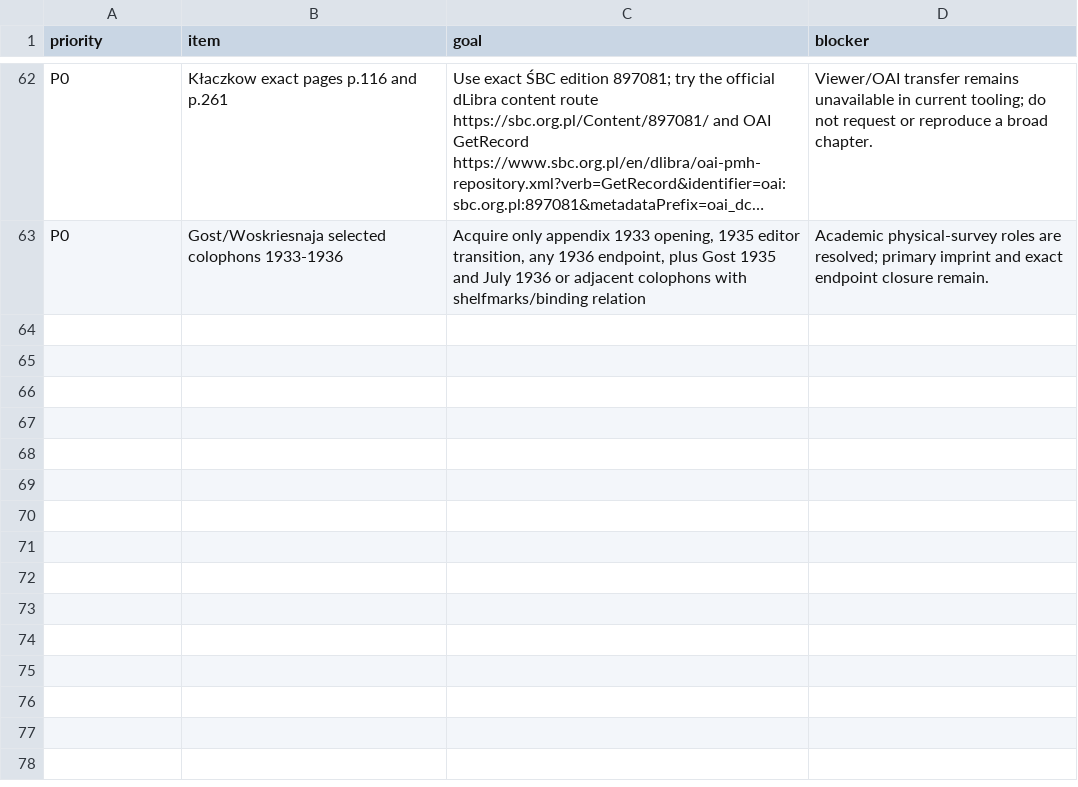
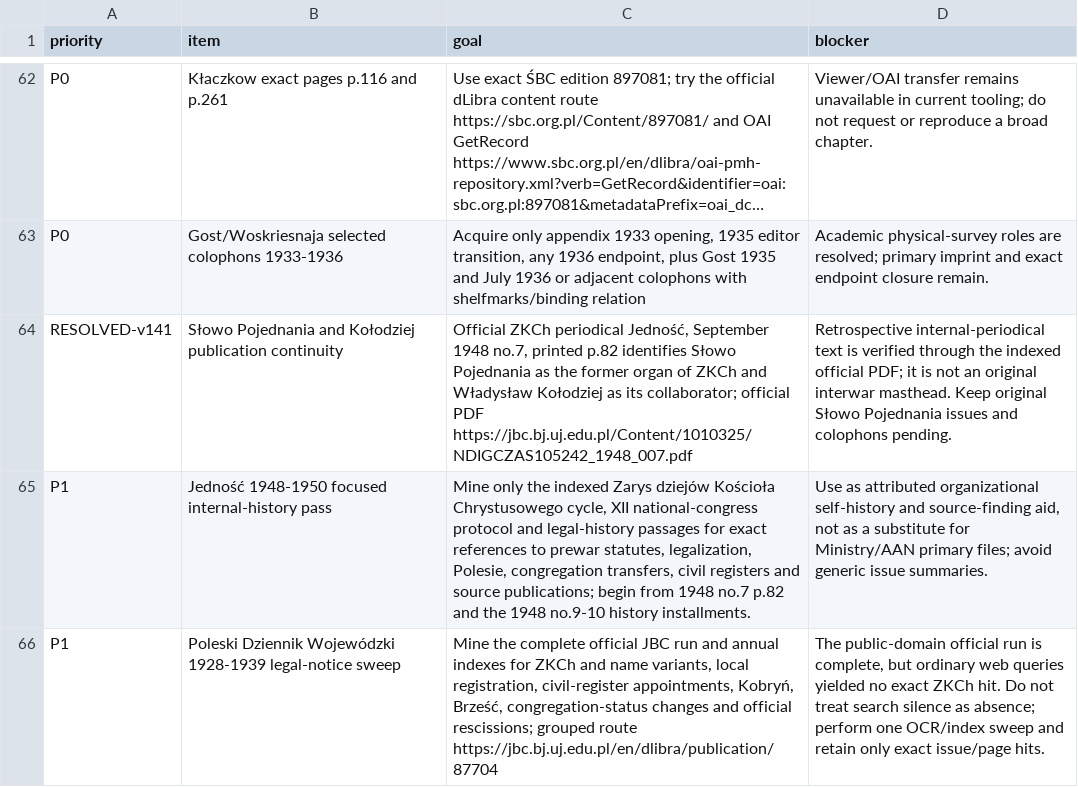
Before and after one commit to FedorMilovanov/Research, a CSV file: БАПТИСТЫ РОССИИ/baptists_v120_TRUE_GROUPED/data/NEXT_MICROBATCH.csv, drawn as a sheet; only a part is shown, gaps mark what is left out; long unchanged cells end in …; the diff covers the shown part only; the diff names each change by its address in the sheet, - before the commit and + after, or states it on an @@ line.

Commit message:
research(baptists): add ZKCh internal and regional controls v141

```diff
--- a/БАПТИСТЫ РОССИИ/baptists_v120_TRUE_GROUPED/data/NEXT_MICROBATCH.csv
+++ b/БАПТИСТЫ РОССИИ/baptists_v120_TRUE_GROUPED/data/NEXT_MICROBATCH.csv
+row 64: RESOLVED-v141 | Słowo Pojednania and Kołodziej publication continuity | Official ZKCh periodical Jedność, September 1948 no.7, printed p.82 identifies Słowo Pojednania as the former organ of ZKCh and Władysław Kołodziej as its collaborator; official PDF https://jbc.bj.uj.edu.pl/Content/1010325/NDIGCZAS105242_1948_007.pdf | Retrospective internal-periodical text is verified through the indexed official PDF; it is not an original interwar masthead. Keep original Słowo Pojednania issues and colophons pending.
+row 65: P1 | Jedność 1948-1950 focused internal-history pass | Mine only the indexed Zarys dziejów Kościoła Chrystusowego cycle, XII national-congress protocol and legal-history passages for exact references to prewar statutes, legalization, Polesie, congregation transfers, civil registers and source publications; begin from 1948 no.7 p.82 and the 1948 no.9-10 history installments. | Use as attributed organizational self-history and source-finding aid, not as a substitute for Ministry/AAN primary files; avoid generic issue summaries.
+row 66: P1 | Poleski Dziennik Wojewódzki 1928-1939 legal-notice sweep | Mine the complete official JBC run and annual indexes for ZKCh and name variants, local registration, civil-register appointments, Kobryń, Brześć, congregation-status changes and official rescissions; grouped route https://jbc.bj.uj.edu.pl/en/dlibra/publication/87704 | The public-domain official run is complete, but ordinary web queries yielded no exact ZKCh hit. Do not treat search silence as absence; perform one OCR/index sweep and retain only exact issue/page hits.
```
Also changed, not shown: 2 added rows and 1 edited cell elsewhere in this file.
